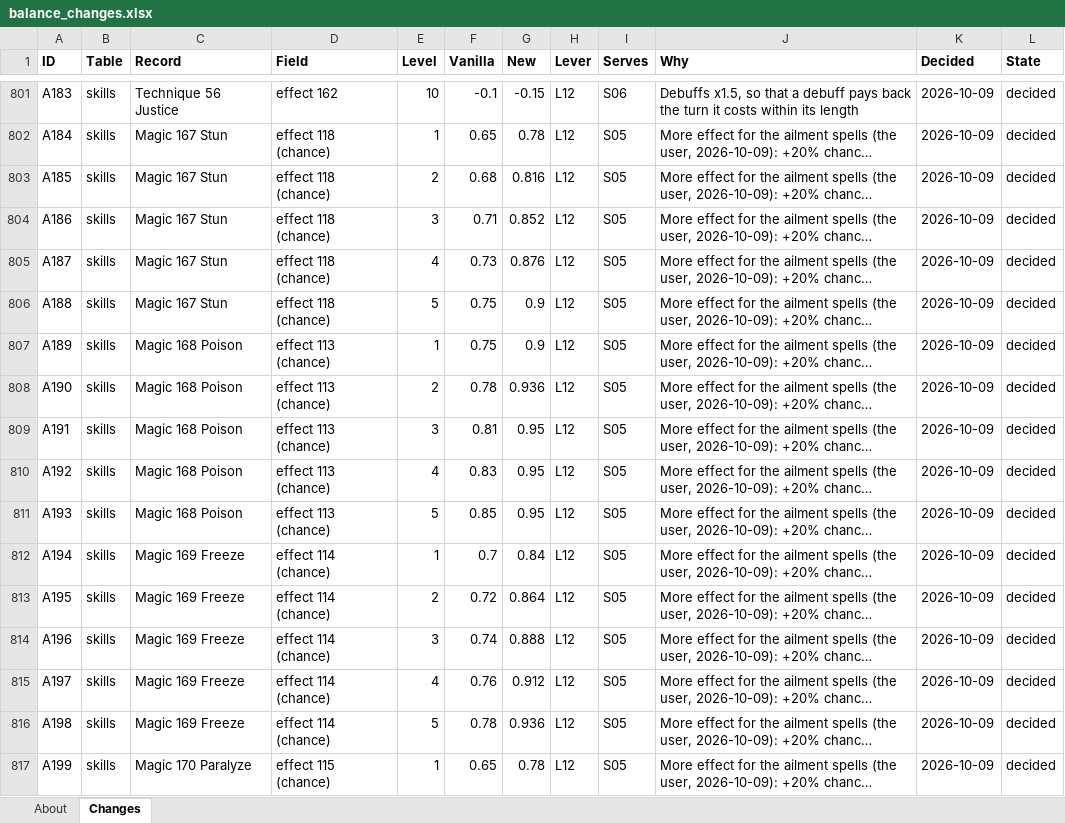
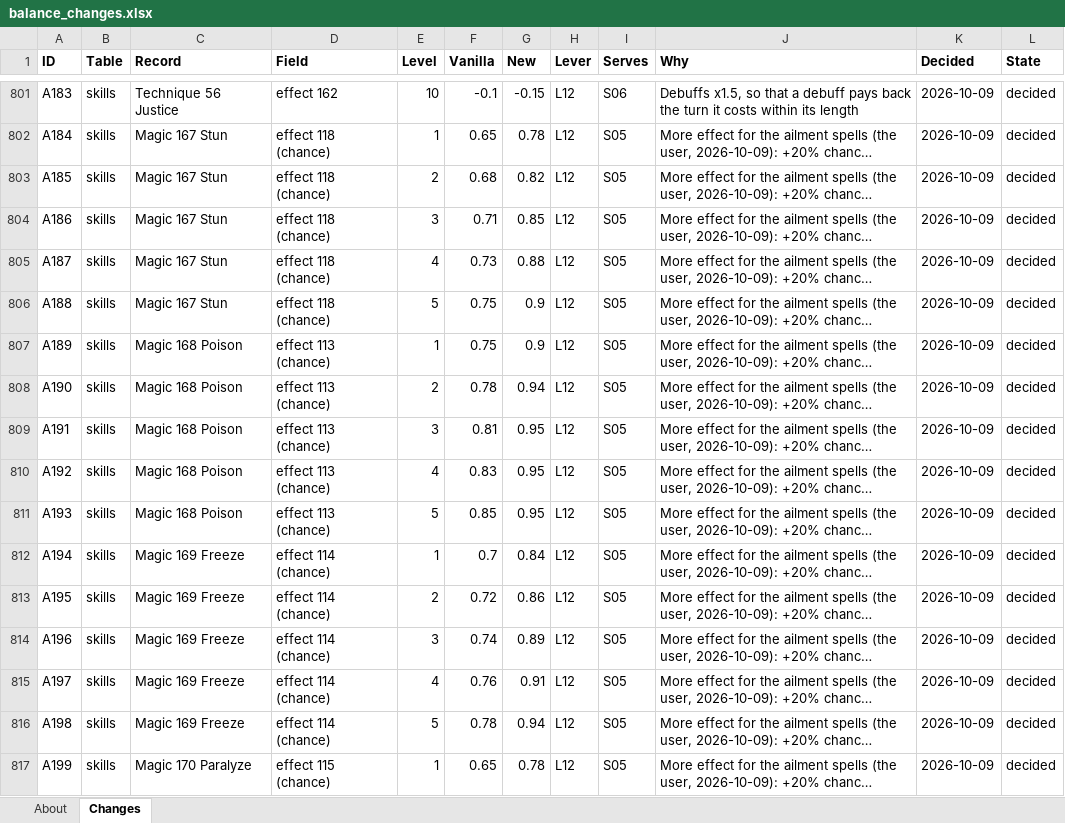
Before and after one commit to Asaad-E/DungeonTravelers_2_2_qol_balance_mod, an Excel workbook: mod_project/data_tables/balance_changes.xlsx, sheet Changes, drawn as a sheet; only a part is shown, gaps mark what is left out; long unchanged cells end in …; values as stored, in another font and other column widths than the file's, no borders; the diff covers the shown part only; the diff names each change by its address in the sheet, - before the commit and + after, or states it on an @@ line.

```diff
--- a/mod_project/data_tables/balance_changes.xlsx (sheet Changes)
+++ b/mod_project/data_tables/balance_changes.xlsx (sheet Changes)
-G803 (New): 0.816
+G803 (New): 0.82
-G804 (New): 0.852
+G804 (New): 0.85
-G805 (New): 0.876
+G805 (New): 0.88
-G808 (New): 0.936
+G808 (New): 0.94
-G813 (New): 0.864
+G813 (New): 0.86
-G814 (New): 0.888
+G814 (New): 0.89
-G815 (New): 0.912
+G815 (New): 0.91
-G816 (New): 0.936
+G816 (New): 0.94
```
Also changed, not shown: 182 edited cells elsewhere in this sheet.
